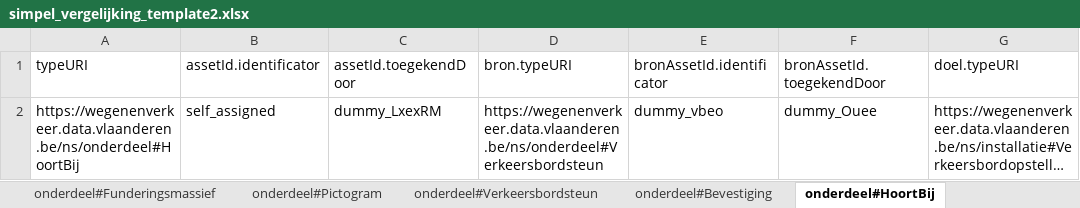
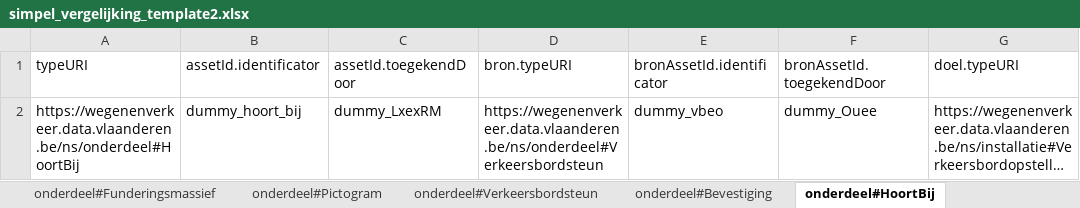
Before and after one commit to davidvlaminck/OTLMOW-GUI, an Excel workbook: demo_projects/simpel_vergelijkings_project/simpel_vergelijking_template2.xlsx, sheet onderdeel#HoortBij, drawn as a sheet; only a part is shown; long unchanged cells end in …; values as stored, in another font and other column widths than the file's, no borders; the diff names each change by its address in the sheet, - before the commit and + after, or states it on an @@ line.

```diff
--- a/demo_projects/simpel_vergelijkings_project/simpel_vergelijking_template2.xlsx (sheet onderdeel#HoortBij)
+++ b/demo_projects/simpel_vergelijkings_project/simpel_vergelijking_template2.xlsx (sheet onderdeel#HoortBij)
-B2 (assetId.identificator): self_assigned
+B2 (assetId.identificator): dummy_hoort_bij
```
Also changed, not shown: sheet onderdeel#Bevestiging, sheet onderdeel#LigtOp, 6 other files.
